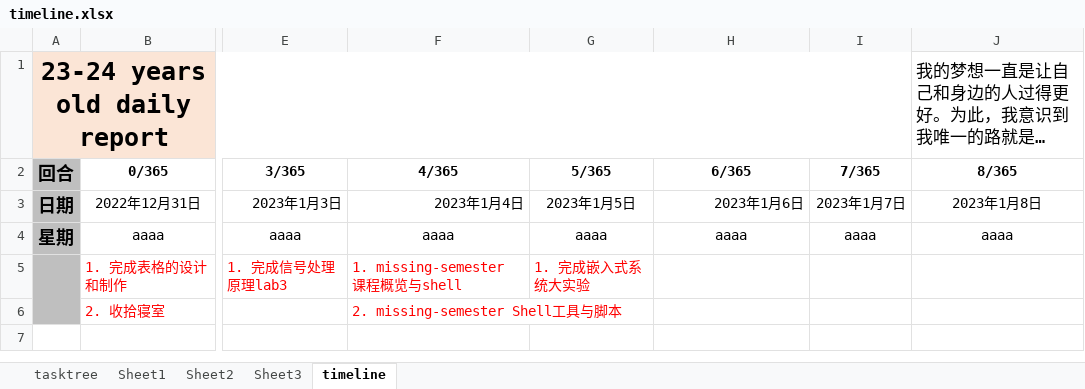
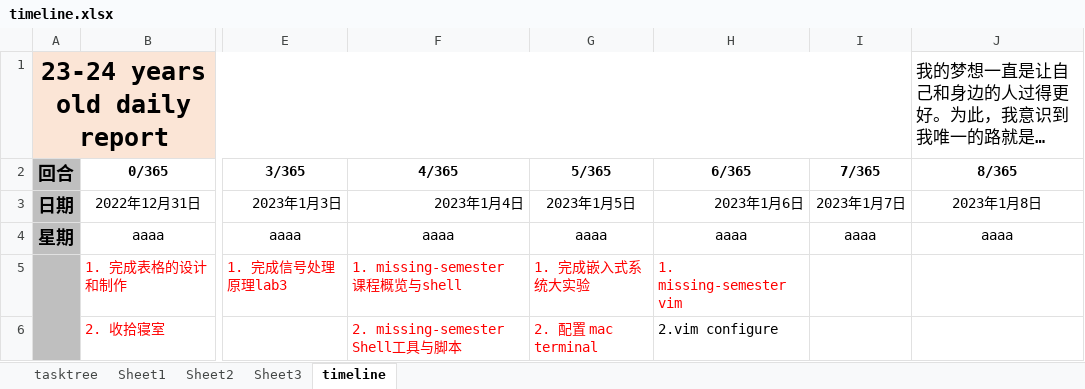
Before and after one commit to q1uyj/algorithm, an Excel workbook: timeline.xlsx, sheet timeline, drawn as a sheet; only a part is shown, gaps mark what is left out; long unchanged cells end in …; values as stored, in another font and other column widths than the file's, no borders; the diff names each change by its address in the sheet, - before the commit and + after, or states it on an @@ line.

```diff
--- a/timeline.xlsx (sheet timeline)
+++ b/timeline.xlsx (sheet timeline)
-H5 (6/365): (empty)
+H5 (6/365): 1. missing-semester vim
-G6 (5/365): (empty)
+G6 (5/365): 2. 配置 mac terminal
-H6 (6/365): (empty)
+H6 (6/365): 2.vim configure
```
Also changed, not shown: 7 other files.
